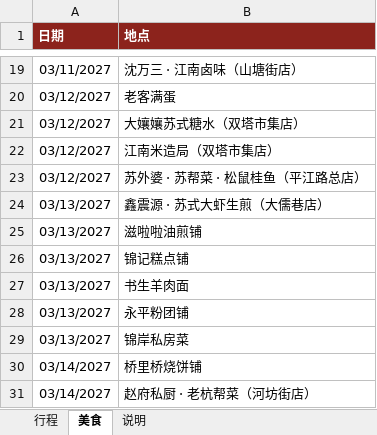
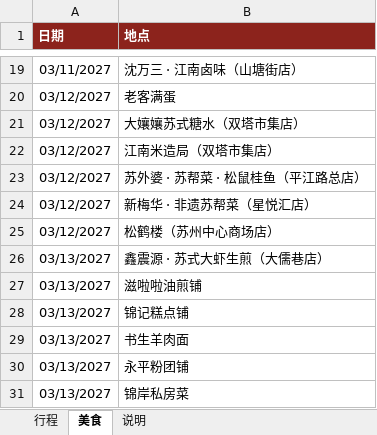
Before and after one commit to munkiat08/shanghai-trip, an Excel workbook: trip.xlsx, sheet 美食, drawn as a sheet; only a part is shown, gaps mark what is left out; the shorter side is filled out with more unchanged rows; values as stored, in another font and other column widths than the file's, no borders; the diff names each change by its address in the sheet, - before the commit and + after, or states it on an @@ line.

```diff
--- a/trip.xlsx (sheet 美食)
+++ b/trip.xlsx (sheet 美食)
+row 24: 03/12/2027 | 新梅华 · 非遗苏帮菜（星悦汇店）
+row 25: 03/12/2027 | 松鹤楼（苏州中心商场店）
```
Also changed, not shown: sheet 行程, 4 other files.
